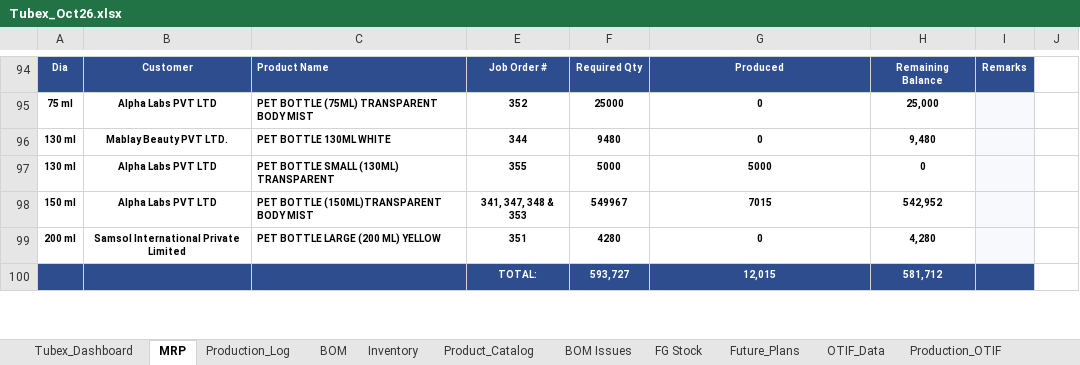
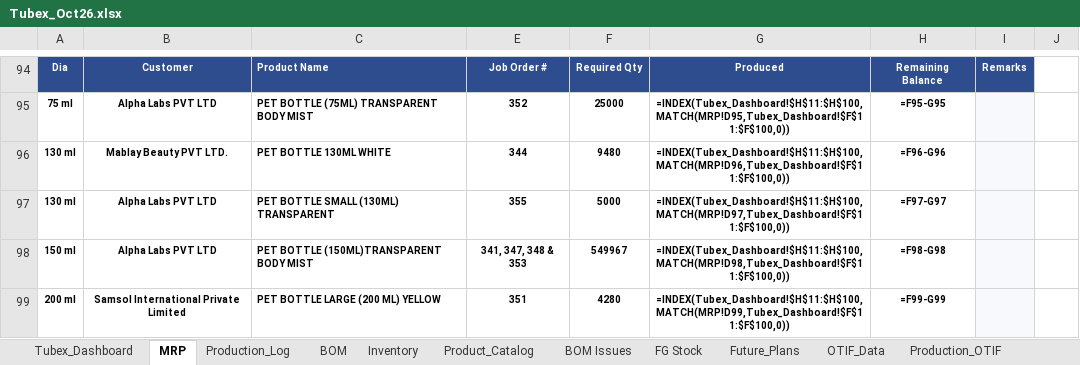
Before and after one commit to ckndr/alpha-containers, an Excel workbook: Tubex_Oct26.xlsx, sheet MRP, drawn as a sheet; only a part is shown, gaps mark what is left out; values as stored, in another font and other column widths than the file's, no borders; formulas without a stored value are shown as written; conditional formats not drawn; removed rows and columns are numbered as before the commit, all else as after; the diff covers the shown part only; the diff names each change by its address in the sheet, - before the commit and + after, or states it on an @@ line.

```diff
--- a/Tubex_Oct26.xlsx (sheet MRP)
+++ b/Tubex_Oct26.xlsx (sheet MRP)
-G95: 0
+G95: =INDEX(Tubex_Dashboard!$H$11:$H$100,MATCH(MRP!D95,Tubex_Dashboard!$F$11:$F$100,0))
-H95: 25,000
+H95: =F95-G95
-G96: 0
+G96: =INDEX(Tubex_Dashboard!$H$11:$H$100,MATCH(MRP!D96,Tubex_Dashboard!$F$11:$F$100,0))
-H96: 9,480
+H96: =F96-G96
-G97: 5000
+G97: =INDEX(Tubex_Dashboard!$H$11:$H$100,MATCH(MRP!D97,Tubex_Dashboard!$F$11:$F$100,0))
-H97: 0
+H97: =F97-G97
-G98: 7015
+G98: =INDEX(Tubex_Dashboard!$H$11:$H$100,MATCH(MRP!D98,Tubex_Dashboard!$F$11:$F$100,0))
-H98: 542,952
+H98: =F98-G98
-G99: 0
+G99: =INDEX(Tubex_Dashboard!$H$11:$H$100,MATCH(MRP!D99,Tubex_Dashboard!$F$11:$F$100,0))
-H99: 4,280
+H99: =F99-G99
-row 100:  |  |  | TOTAL: | 593,727 | 12,015 | 581,712
```
Also changed, not shown: 14 added rows, 12 removed rows, 92 edited cells and cell formats elsewhere in this sheet, sheet Tubex_Dashboard, sheet Inventory, sheet Production_OTIF, sheet Product_Catalog, sheet Production_Log, hidden cells.
